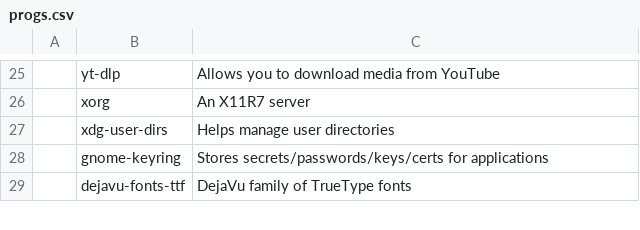
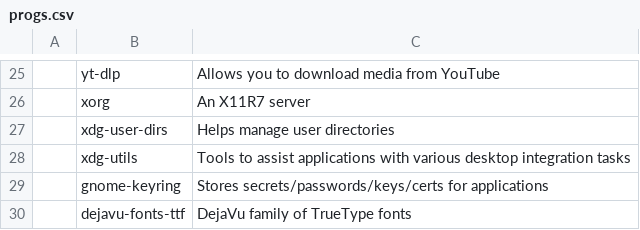
Before and after one commit to x1nigo/VoidOS, a CSV file: progs.csv, drawn as a sheet; only a part is shown, gaps mark what is left out; the diff names each change by its address in the sheet, - before the commit and + after, or states it on an @@ line.

Commit message:
Add files via upload

```diff
--- a/progs.csv
+++ b/progs.csv
+row 28:  | xdg-utils | Tools to assist applications with various desktop integration tasks
```
